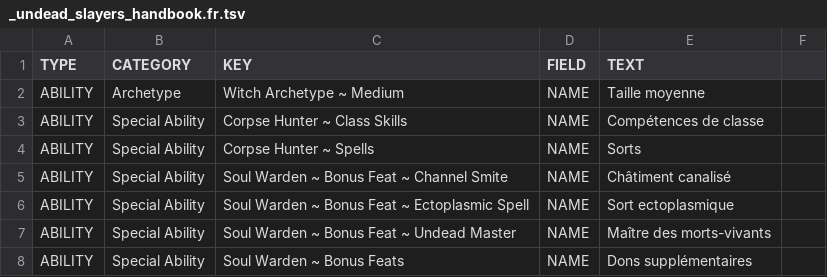
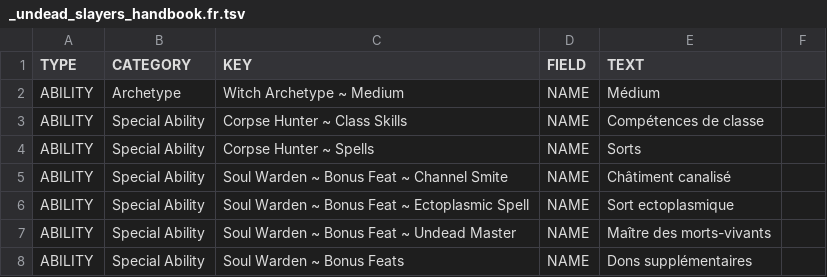
Before and after one commit to SebQuenet/pcgen, a TSV file: data/pathfinder/paizo/player_companion/undead_slayers_handbook/_undead_slayers_handbook.fr.tsv, drawn as a sheet; only a part is shown.

```diff
--- a/data/pathfinder/paizo/player_companion/undead_slayers_handbook/_undead_slayers_handbook.fr.tsv
+++ b/data/pathfinder/paizo/player_companion/undead_slayers_handbook/_undead_slayers_handbook.fr.tsv
@@ -1,3 +1,3 @@
 TYPE	CATEGORY	KEY	FIELD	TEXT
-ABILITY	Archetype	Witch Archetype ~ Medium	NAME	Taille moyenne
+ABILITY	Archetype	Witch Archetype ~ Medium	NAME	Médium
 ABILITY	Special Ability	Corpse Hunter ~ Class Skills	NAME	Compétences de classe
```
Also changed, not shown: data/pathfinder/paizo/adventure_path/rise_of_the_runelords/rise_of_the_runelords_ae/_rise_of_the_runelords_ae.fr.tsv, data/pathfinder/paizo/roleplaying_game/monster_codex/_monster_codex.fr.tsv, 2 other files.
